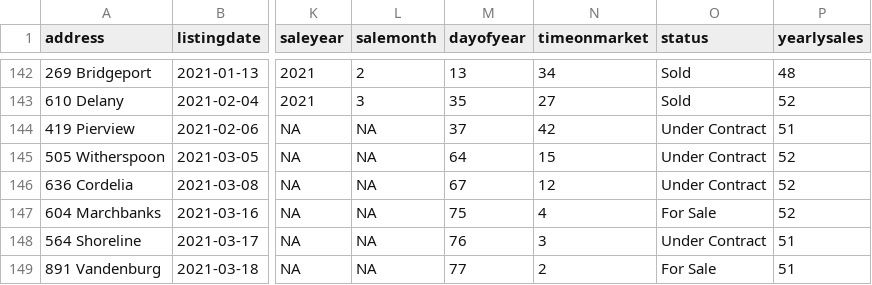
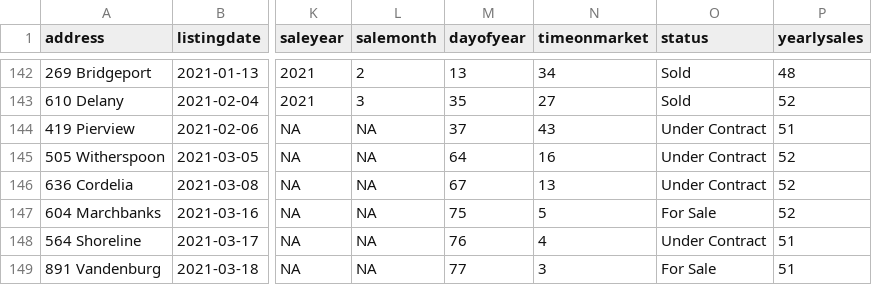
Before and after one commit to robhanssen/glenlake-homesales-old, a CSV file: data/homesales_processeddata.csv, drawn as a sheet; only a part is shown, gaps mark what is left out; the diff names each change by its address in the sheet, - before the commit and + after, or states it on an @@ line.

Commit message:
Automated data update Mar 21, 2021 at 05:03

```diff
--- a/data/homesales_processeddata.csv
+++ b/data/homesales_processeddata.csv
-N144 (timeonmarket): 42
+N144 (timeonmarket): 43
-N145 (timeonmarket): 15
+N145 (timeonmarket): 16
-N146 (timeonmarket): 12
+N146 (timeonmarket): 13
-N147 (timeonmarket): 4
+N147 (timeonmarket): 5
-N148 (timeonmarket): 3
+N148 (timeonmarket): 4
-N149 (timeonmarket): 2
+N149 (timeonmarket): 3
```
Also changed, not shown: data/median-time-on-market.csv, 13 other files.
